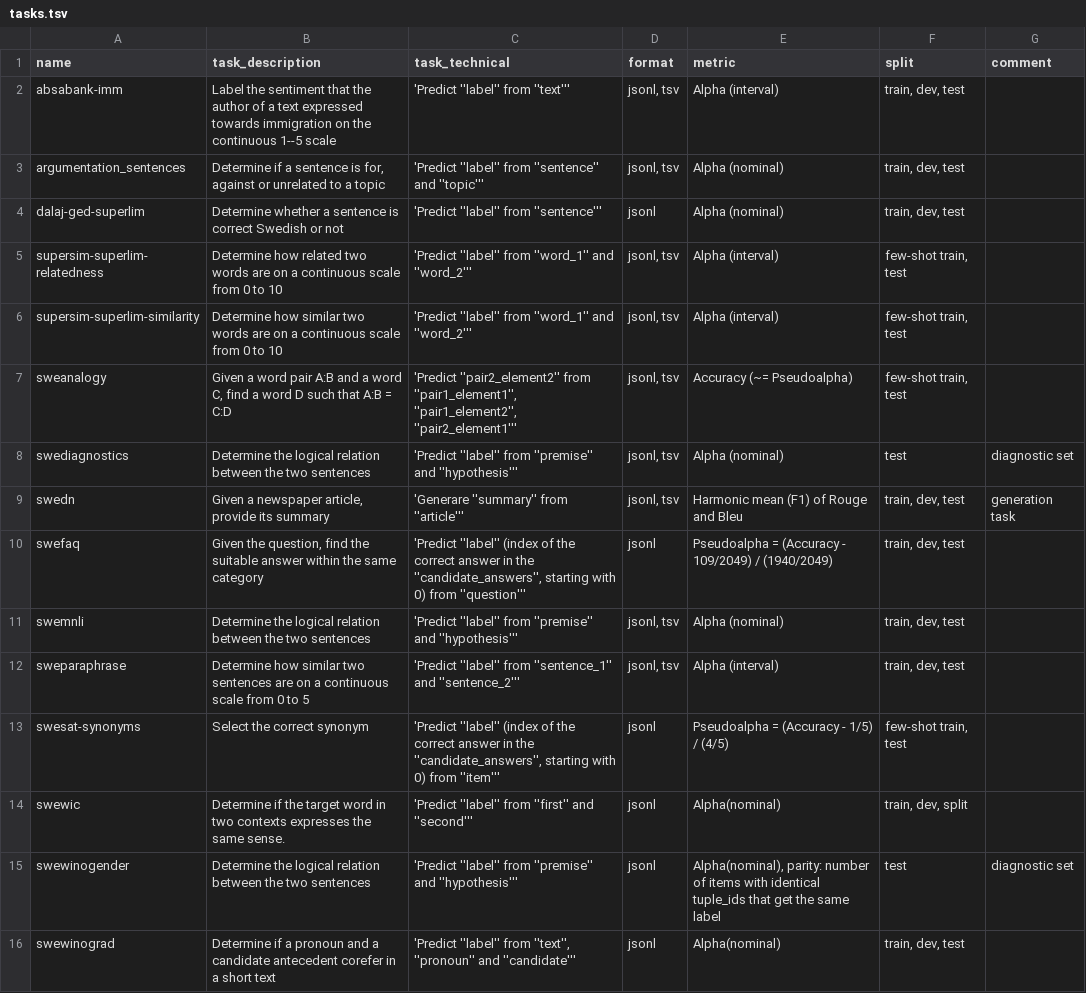
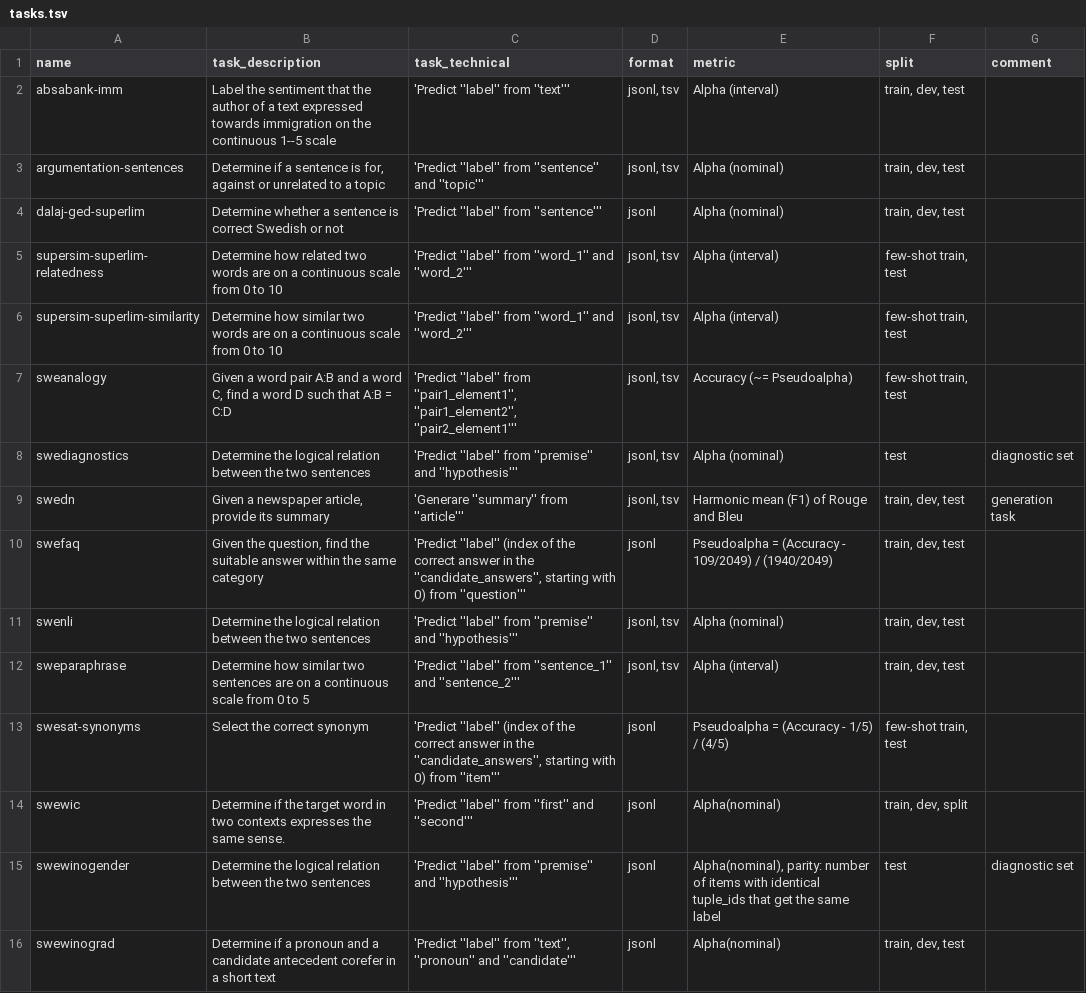
Before and after one commit to spraakbanken/SuperLim-2, a TSV file: tasks.tsv, drawn as a sheet.

Commit message:
first patch
dalaj format corrected
swewinogender: filename corrected
sweanalogy: "pair2_element2" changed to "label"
other minor format changes
tasks.tsv updated accordingly

```diff
--- a/tasks.tsv
+++ b/tasks.tsv
@@ -2,3 +2,3 @@ name	task_description	task_technical	format	metric	split	comment
 absabank-imm	Label the sentiment that the author of a text expressed towards immigration on the continuous 1--5 scale	'Predict ''label'' from ''text'''	jsonl, tsv	Alpha (interval)	train, dev, test	
-argumentation_sentences	Determine if a sentence is for, against or unrelated to a topic	'Predict ''label'' from ''sentence'' and ''topic'''	jsonl, tsv	Alpha (nominal)	train, dev, test	
+argumentation-sentences	Determine if a sentence is for, against or unrelated to a topic	'Predict ''label'' from ''sentence'' and ''topic'''	jsonl, tsv	Alpha (nominal)	train, dev, test	
 dalaj-ged-superlim	Determine whether a sentence is correct Swedish or not	'Predict ''label'' from ''sentence'''	jsonl	Alpha (nominal)	train, dev, test	
@@ -6,3 +6,3 @@ supersim-superlim-relatedness	Determine how related two words are on a continuou
 supersim-superlim-similarity	Determine how similar two words are on a continuous scale from 0 to 10	'Predict ''label'' from ''word_1'' and ''word_2'''	jsonl, tsv	Alpha (interval)	few-shot train, test	
-sweanalogy	Given a word pair A:B and a word C, find a word D such that A:B = C:D	'Predict ''pair2_element2'' from ''pair1_element1'', ''pair1_element2'', ''pair2_element1'''	jsonl, tsv	Accuracy (~= Pseudoalpha)	few-shot train, test	
+sweanalogy	Given a word pair A:B and a word C, find a word D such that A:B = C:D	'Predict ''label'' from ''pair1_element1'', ''pair1_element2'', ''pair2_element1'''	jsonl, tsv	Accuracy (~= Pseudoalpha)	few-shot train, test	
 swediagnostics	Determine the logical relation between the two sentences	'Predict ''label'' from ''premise'' and ''hypothesis'''	jsonl, tsv	Alpha (nominal)	test	diagnostic set
@@ -10,3 +10,3 @@ swedn	Given a newspaper article, provide its summary	'Generare ''summary'' from
 swefaq	Given the question, find the suitable answer within the same category	'Predict ''label'' (index of the correct answer in the ''candidate_answers'', starting with 0) from ''question'''	jsonl	Pseudoalpha = (Accuracy - 109/2049) / (1940/2049)	train, dev, test	
-swemnli	Determine the logical relation between the two sentences	'Predict ''label'' from ''premise'' and ''hypothesis'''	jsonl, tsv	Alpha (nominal)	train, dev, test	
+swenli	Determine the logical relation between the two sentences	'Predict ''label'' from ''premise'' and ''hypothesis'''	jsonl, tsv	Alpha (nominal)	train, dev, test	
 sweparaphrase	Determine how similar two sentences are on a continuous scale from 0 to 5	'Predict ''label'' from ''sentence_1'' and ''sentence_2'''	jsonl, tsv	Alpha (interval)	train, dev, test	
```
Also changed, not shown: sweanalogy/sweanalogy_documentation_sheet.tsv, sweanalogy/sweanalogy_test.tsv, 7 other files.
